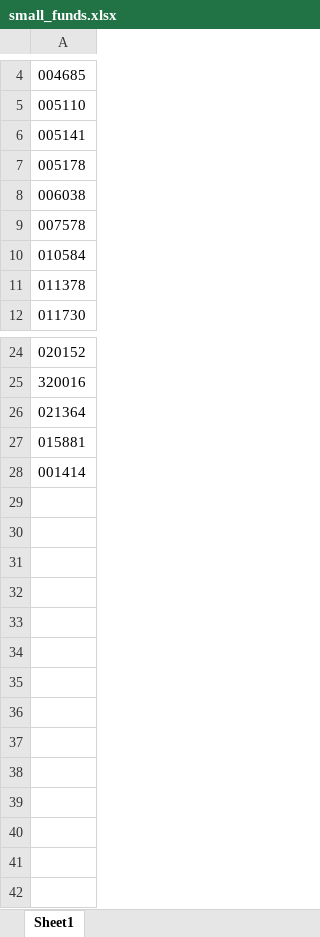
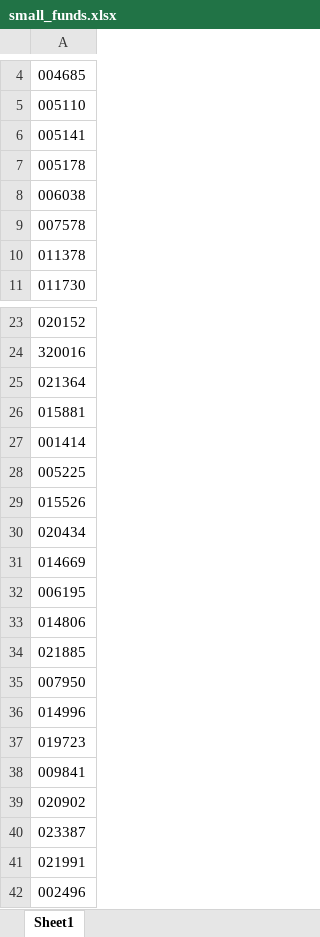
Before and after one commit to qingyunian220/funds, an Excel workbook: small_funds.xlsx, sheet Sheet1, drawn as a sheet; only a part is shown, gaps mark what is left out; values as stored, in another font and other column widths than the file's, no borders; removed rows and columns are numbered as before the commit, all else as after; the diff names each change by its address in the sheet, - before the commit and + after, or states it on an @@ line.

Commit message:
小微更新

```diff
--- a/small_funds.xlsx (sheet Sheet1)
+++ b/small_funds.xlsx (sheet Sheet1)
-row 10: 010584
+row 28: 005225
+row 29: 015526
+row 30: 020434
+row 31: 014669
+row 32: 006195
+row 33: 014806
+row 34: 021885
+row 35: 007950
+row 36: 014996
+row 37: 019723
+row 38: 009841
+row 39: 020902
+row 40: 023387
+row 41: 021991
+row 42: 002496
```
